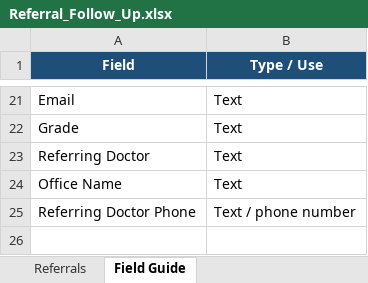
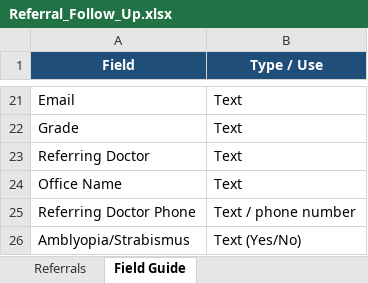
Before and after one commit to Juliacsou/clinic_tools, an Excel workbook: assets/Referral_Follow_Up.xlsx, sheet Field Guide, drawn as a sheet; only a part is shown, gaps mark what is left out; values as stored, in another font and other column widths than the file's, no borders; the diff names each change by its address in the sheet, - before the commit and + after, or states it on an @@ line.

```diff
--- a/assets/Referral_Follow_Up.xlsx (sheet Field Guide)
+++ b/assets/Referral_Follow_Up.xlsx (sheet Field Guide)
+row 26: Amblyopia/Strabismus | Text (Yes/No)
```
Also changed, not shown: sheet Referrals, assets/New_Patient_Setup.xlsx, assets/Schedule_Incomplete.xlsx, 6 other files.
